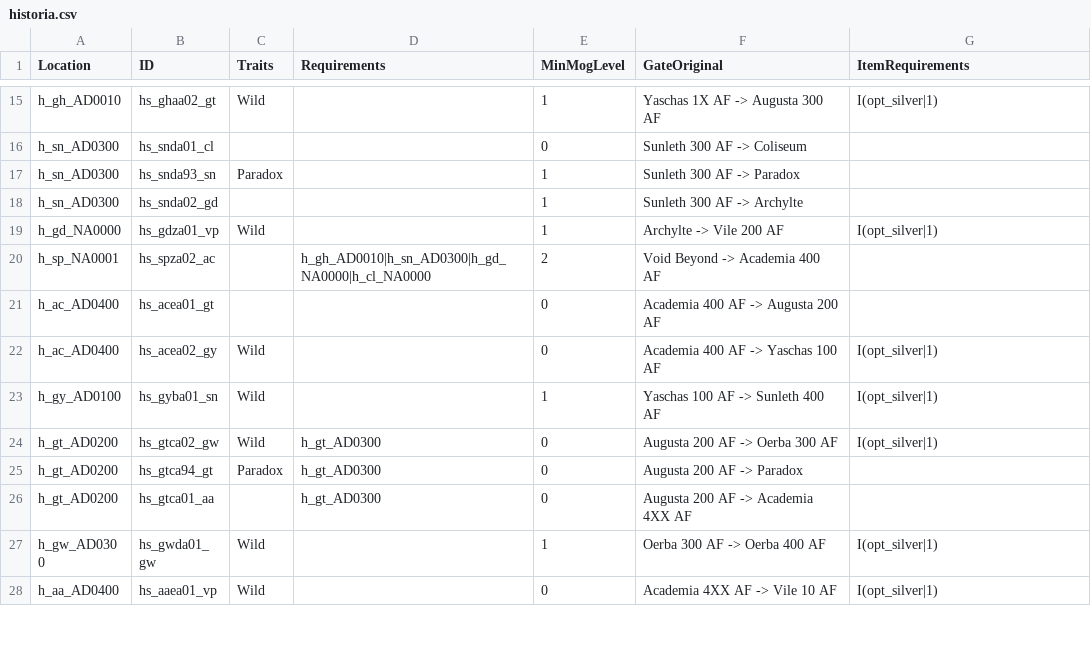
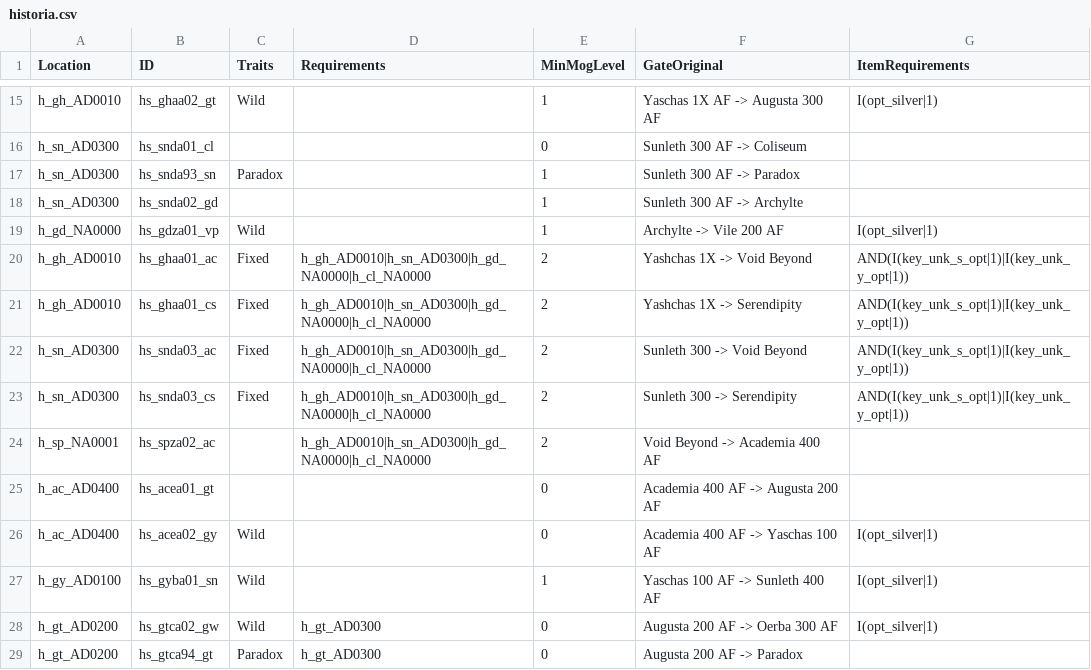
Before and after one commit to Bartz24/FFModdingWPF, a CSV file: FF13_2Rando/bin/data/historia.csv, drawn as a sheet; only a part is shown, gaps mark what is left out; the shorter side is filled out with more unchanged rows; the diff names each change by its address in the sheet, - before the commit and + after, or states it on an @@ line.

Commit message:
Refine/stabilise item logic and crux rando

```diff
--- a/FF13_2Rando/bin/data/historia.csv
+++ b/FF13_2Rando/bin/data/historia.csv
+row 20: h_gh_AD0010 | hs_ghaa01_ac | Fixed | h_gh_AD0010|h_sn_AD0300|h_gd_NA0000|h_cl_NA0000 | 2 | Yashchas 1X -> Void Beyond | AND(I(key_unk_s_opt|1)|I(key_unk_y_opt|1))
+row 21: h_gh_AD0010 | hs_ghaa01_cs | Fixed | h_gh_AD0010|h_sn_AD0300|h_gd_NA0000|h_cl_NA0000 | 2 | Yashchas 1X -> Serendipity | AND(I(key_unk_s_opt|1)|I(key_unk_y_opt|1))
+row 22: h_sn_AD0300 | hs_snda03_ac | Fixed | h_gh_AD0010|h_sn_AD0300|h_gd_NA0000|h_cl_NA0000 | 2 | Sunleth 300 -> Void Beyond | AND(I(key_unk_s_opt|1)|I(key_unk_y_opt|1))
+row 23: h_sn_AD0300 | hs_snda03_cs | Fixed | h_gh_AD0010|h_sn_AD0300|h_gd_NA0000|h_cl_NA0000 | 2 | Sunleth 300 -> Serendipity | AND(I(key_unk_s_opt|1)|I(key_unk_y_opt|1))
```
Also changed, not shown: FF13_2Rando/bin/data/items.csv, FF13_2Rando/bin/data/treasures.csv, 12 other files.
